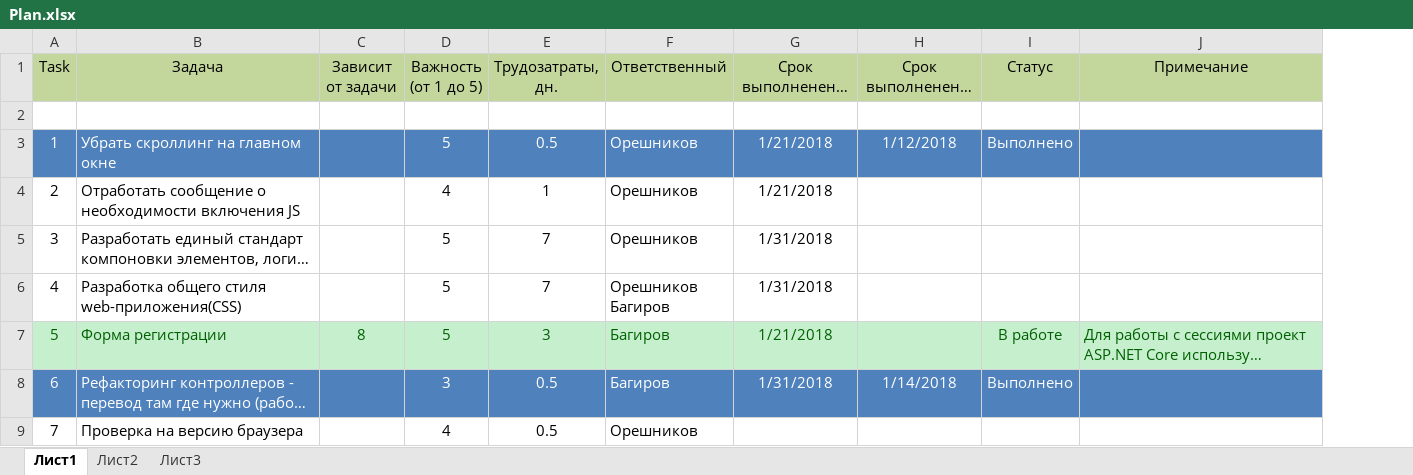
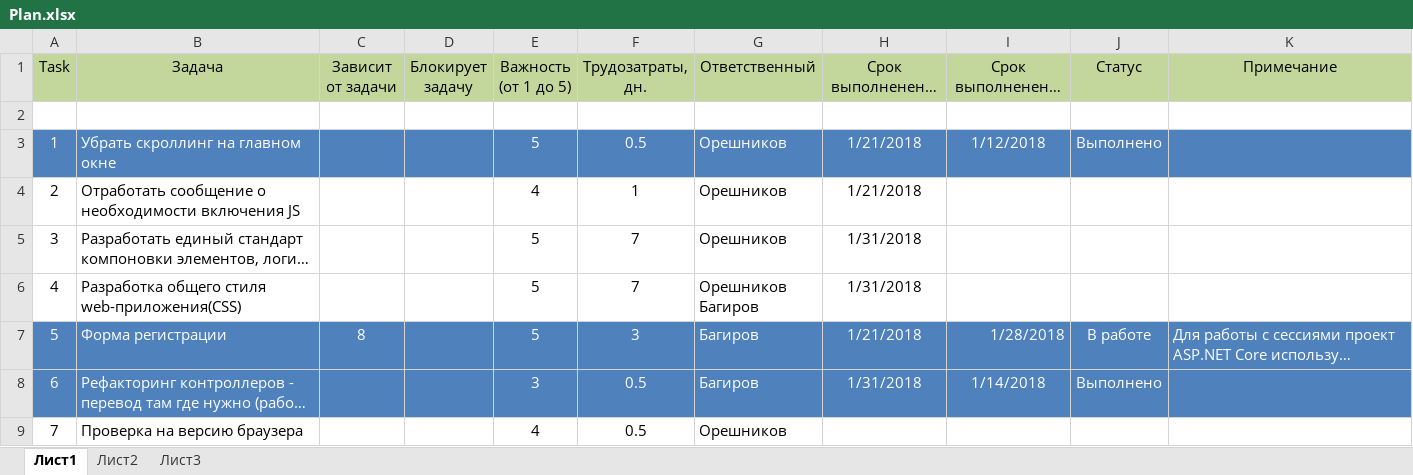
Before and after one commit to noteplot/website, an Excel workbook: Plan.xlsx, sheet Лист1, drawn as a sheet; only a part is shown; long unchanged cells end in …; values as stored, in another font and other column widths than the file's, no borders; addresses are those after the commit; the diff names each change by its address in the sheet, - before the commit and + after, or states it on an @@ line.

Commit message:
план

```diff
--- a/Plan.xlsx (sheet Лист1)
+++ b/Plan.xlsx (sheet Лист1)
+column D (Блокирует задачу), empty
@@ A7:C7 fill: #C6EFCE → #4F81BD, text colour: #006100 → #FFFFFF @@
-E7:K7 fill: #C6EFCE
+E7:K7 fill: #4F81BD
-E7:H7 text colour: #006100
+E7:H7 text colour: #FFFFFF
-I7 (Срок выполненения (факт)): (empty)
+I7 (Срок выполненения (факт)): 1/28/2018
-J7:K7 text colour: #006100
+J7:K7 text colour: #FFFFFF
```
